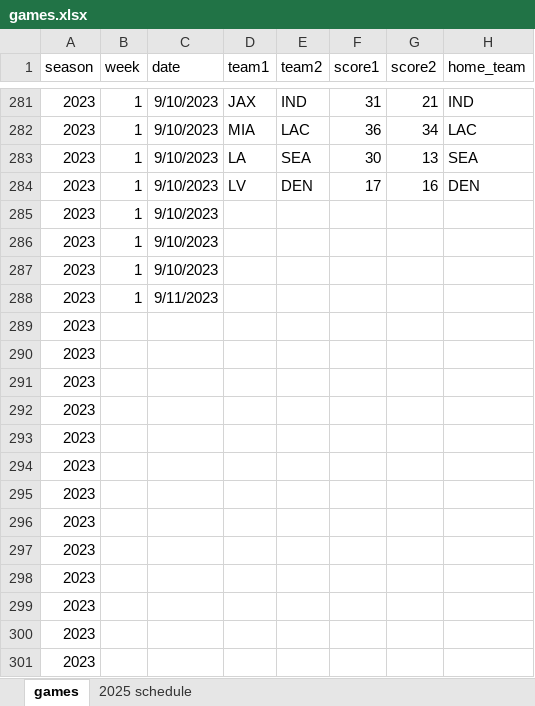
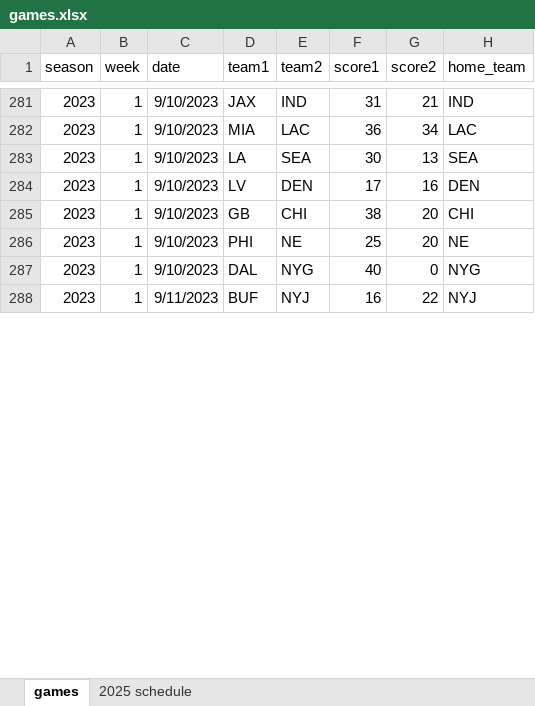
Before and after one commit to mackaveli07/DratingsClone, an Excel workbook: games.xlsx, sheet games, drawn as a sheet; only a part is shown, gaps mark what is left out; values as stored, in another font and other column widths than the file's, no borders; removed rows and columns are numbered as before the commit, all else as after; the diff covers the shown part only; the diff names each change by its address in the sheet, - before the commit and + after, or states it on an @@ line.

Commit message:
Add files via upload

```diff
--- a/games.xlsx (sheet games)
+++ b/games.xlsx (sheet games)
-D285 (team1): (empty)
+D285 (team1): GB
-E285 (team2): (empty)
+E285 (team2): CHI
-F285 (score1): (empty)
+F285 (score1): 38
-G285:G286 (score2): (empty)
+G285:G286 (score2): 20
-H285 (home_team): (empty)
+H285 (home_team): CHI
-D286 (team1): (empty)
+D286 (team1): PHI
-E286 (team2): (empty)
+E286 (team2): NE
-F286 (score1): (empty)
+F286 (score1): 25
-H286 (home_team): (empty)
+H286 (home_team): NE
-D287 (team1): (empty)
+D287 (team1): DAL
-E287 (team2): (empty)
+E287 (team2): NYG
-F287 (score1): (empty)
+F287 (score1): 40
-G287 (score2): (empty)
+G287 (score2): 0
-H287 (home_team): (empty)
+H287 (home_team): NYG
-D288 (team1): (empty)
+D288 (team1): BUF
-E288 (team2): (empty)
+E288 (team2): NYJ
-F288 (score1): (empty)
+F288 (score1): 16
-G288 (score2): (empty)
+G288 (score2): 22
-H288 (home_team): (empty)
+H288 (home_team): NYJ
-row 289: 2023
-row 290: 2023
-row 291: 2023
-row 292: 2023
-row 293: 2023
-row 294: 2023
-row 295: 2023
-row 296: 2023
-row 297: 2023
-row 298: 2023
-row 299: 2023
-row 300: 2023
-row 301: 2023
```
Also changed, not shown: 32 added rows, 19 removed rows and 16 edited cells elsewhere in this sheet, sheet 2025 schedule.
